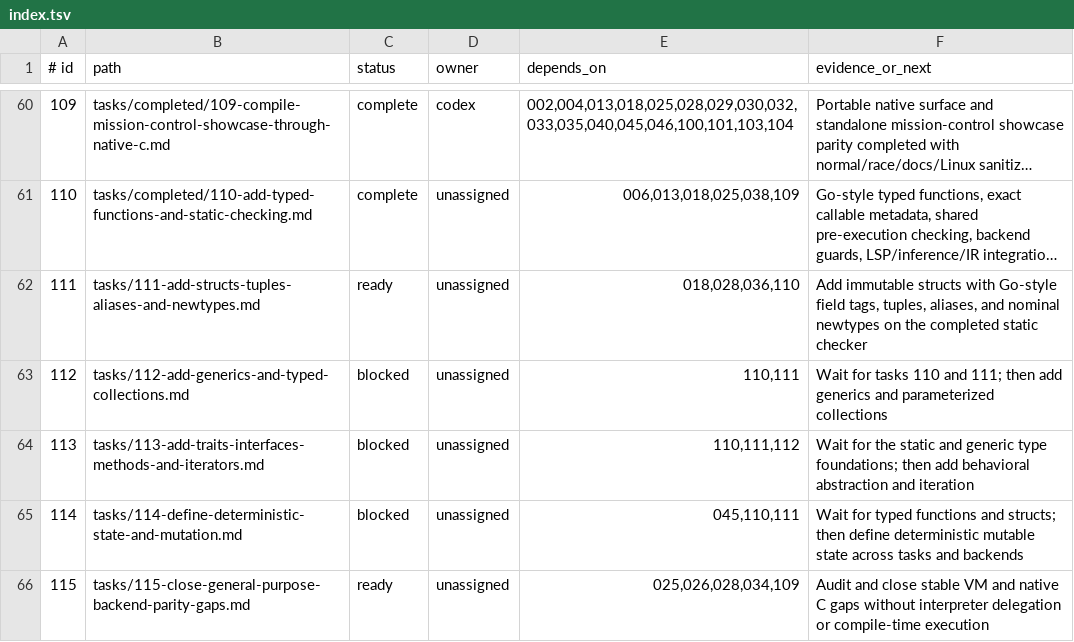
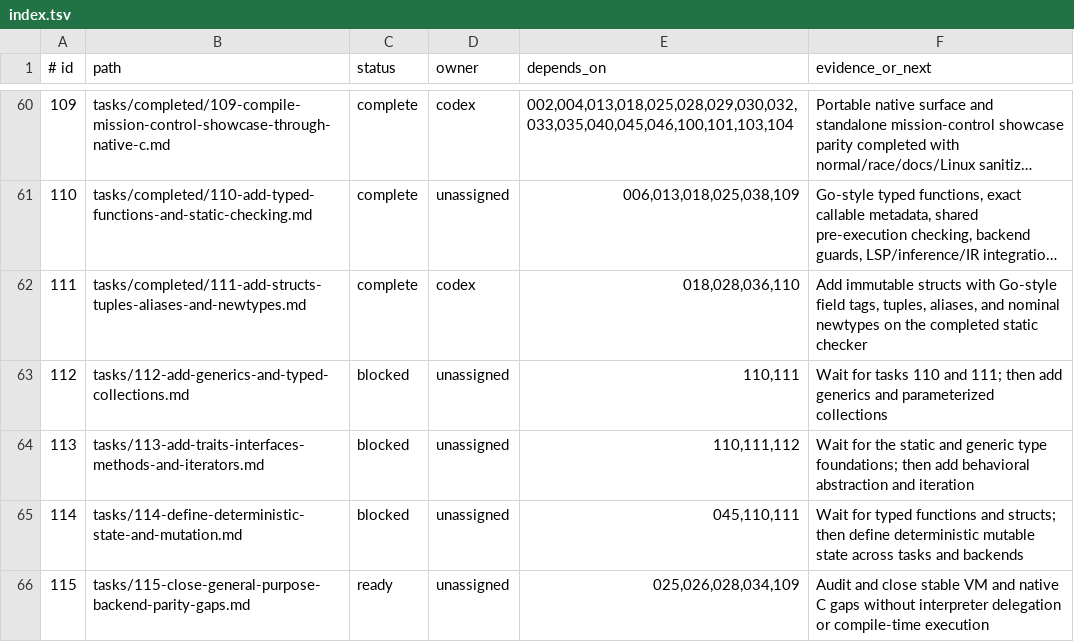
Before and after one commit to sphireinc/Osiris, a TSV file: AGENT/tasks/index.tsv, drawn as a sheet; only a part is shown, gaps mark what is left out; long unchanged cells end in …; the diff names each change by its address in the sheet, - before the commit and + after, or states it on an @@ line.

Commit message:
Complete structs tuples aliases and newtypes

```diff
--- a/AGENT/tasks/index.tsv
+++ b/AGENT/tasks/index.tsv
-B62 (path): tasks/111-add-structs-tuples-aliases-and-newtypes.md
+B62 (path): tasks/completed/111-add-structs-tuples-aliases-and-newtypes.md
-C62 (status): ready
+C62 (status): complete
-D62 (owner): unassigned
+D62 (owner): codex
```
Also changed, not shown: 20 other files.
